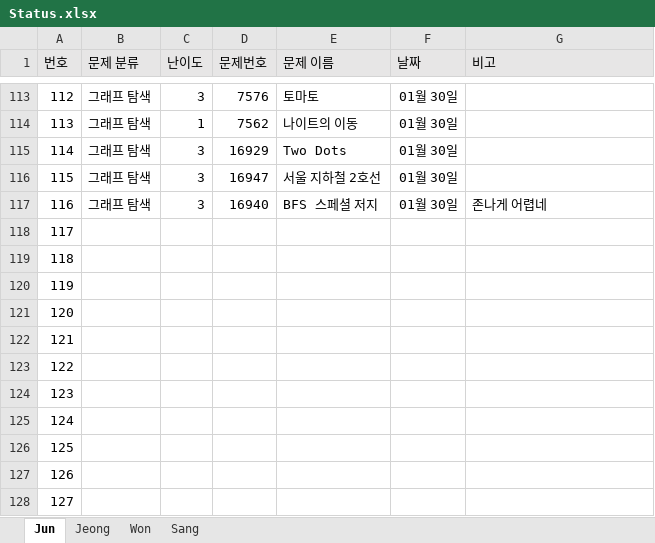
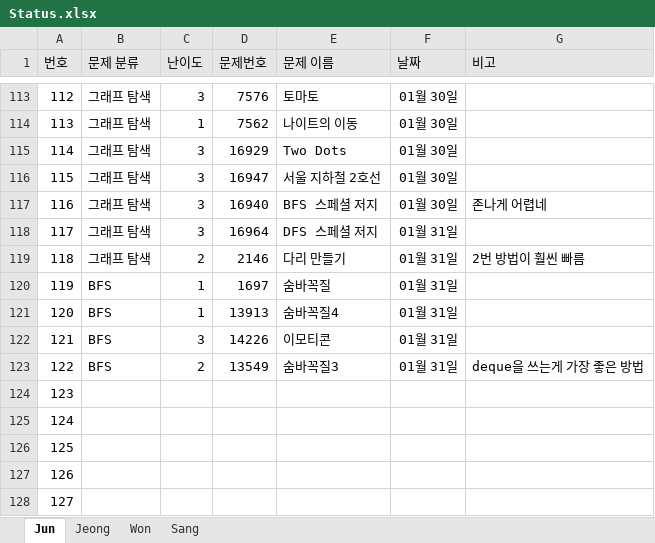
Before and after one commit to JunHeon-Ch/GC_Algorithm_Study, an Excel workbook: Status.xlsx, sheet Jun, drawn as a sheet; only a part is shown, gaps mark what is left out; values as stored, in another font and other column widths than the file's, no borders; the diff names each change by its address in the sheet, - before the commit and + after, or states it on an @@ line.

Commit message:
docs: Updating junheon status

```diff
--- a/Status.xlsx (sheet Jun)
+++ b/Status.xlsx (sheet Jun)
-B118:B119 (문제 분류): (empty)
+B118:B119 (문제 분류): 그래프 탐색
-C118 (난이도): (empty)
+C118 (난이도): 3
-D118 (문제번호): (empty)
+D118 (문제번호): 16964
-E118 (문제 이름): (empty)
+E118 (문제 이름): DFS 스페셜 저지
-F118:F123 (날짜): (empty)
+F118:F123 (날짜): 01월 31일
-C119 (난이도): (empty)
+C119 (난이도): 2
-D119 (문제번호): (empty)
+D119 (문제번호): 2146
-E119 (문제 이름): (empty)
+E119 (문제 이름): 다리 만들기
-G119 (비고): (empty)
+G119 (비고): 2번 방법이 훨씬 빠름
-B120:B123 (문제 분류): (empty)
+B120:B123 (문제 분류): BFS
-C120:C121 (난이도): (empty)
+C120:C121 (난이도): 1
-D120 (문제번호): (empty)
+D120 (문제번호): 1697
-E120 (문제 이름): (empty)
+E120 (문제 이름): 숨바꼭질
-D121 (문제번호): (empty)
+D121 (문제번호): 13913
-E121 (문제 이름): (empty)
+E121 (문제 이름): 숨바꼭질4
-C122 (난이도): (empty)
+C122 (난이도): 3
-D122 (문제번호): (empty)
+D122 (문제번호): 14226
-E122 (문제 이름): (empty)
+E122 (문제 이름): 이모티콘
-C123 (난이도): (empty)
+C123 (난이도): 2
-D123 (문제번호): (empty)
+D123 (문제번호): 13549
-E123 (문제 이름): (empty)
+E123 (문제 이름): 숨바꼭질3
-G123 (비고): (empty)
+G123 (비고): deque을 쓰는게 가장 좋은 방법
```
